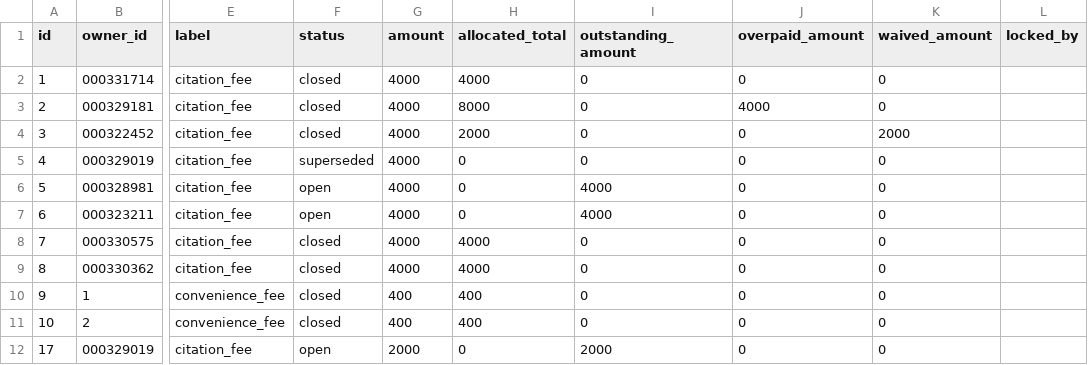
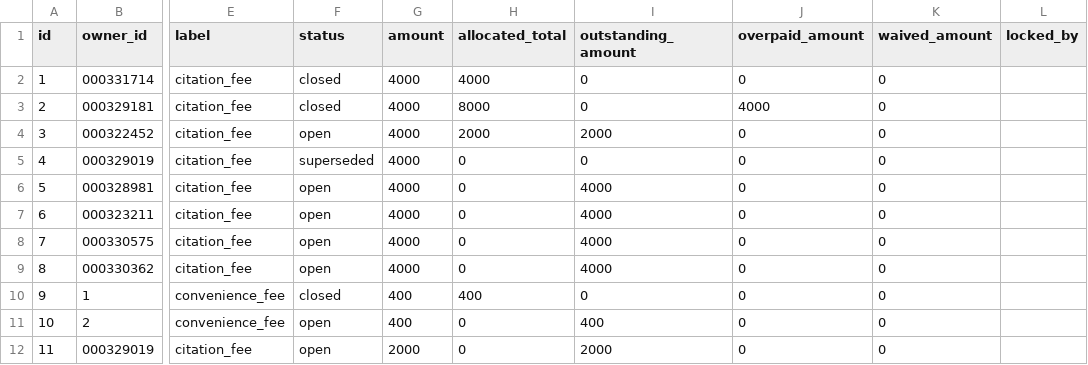
Before and after one commit to nauria67/Gringotts, a CSV file: data/obligations.csv, drawn as a sheet; only a part is shown, gaps mark what is left out; the diff names each change by its address in the sheet, - before the commit and + after, or states it on an @@ line.

```diff
--- a/data/obligations.csv
+++ b/data/obligations.csv
-F4 (status): closed
+F4 (status): open
-I4 (outstanding_amount): 0
+I4 (outstanding_amount): 2000
-K4 (waived_amount): 2000
+K4 (waived_amount): 0
-F8:F9 (status): closed
+F8:F9 (status): open
-H8:H9 (allocated_total): 4000
+H8:H9 (allocated_total): 0
-I8:I9 (outstanding_amount): 0
+I8:I9 (outstanding_amount): 4000
-F11 (status): closed
+F11 (status): open
-H11 (allocated_total): 400
+H11 (allocated_total): 0
-I11 (outstanding_amount): 0
+I11 (outstanding_amount): 400
-A12 (id): 17
+A12 (id): 11
```
Also changed, not shown: data/cart_activity_log.csv, data/ledger.csv, 25 other files.
